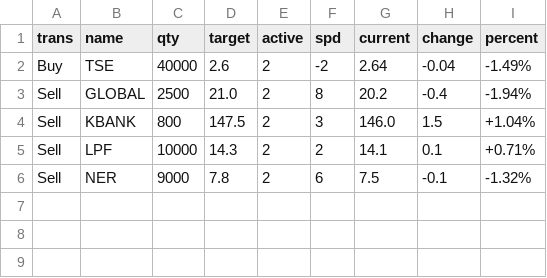
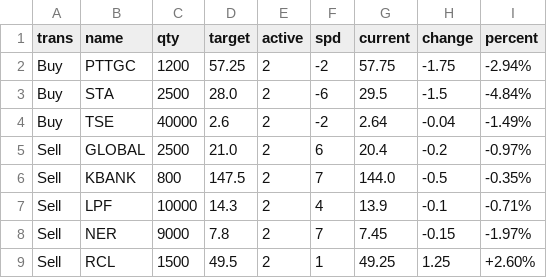
Before and after one commit to santimcs/A8, a CSV file: Data/ORDERS-PLACED.csv, drawn as a sheet.

```diff
--- a/Data/ORDERS-PLACED.csv
+++ b/Data/ORDERS-PLACED.csv
@@ -1,6 +1,9 @@
 trans,name,qty,target,active,spd,current,change,percent
+Buy,PTTGC,1200,57.25,2,-2,57.75,-1.75,-2.94%
+Buy,STA,2500,28.0,2,-6,29.5,-1.5,-4.84%
 Buy,TSE,40000,2.6,2,-2,2.64,-0.04,-1.49%
-Sell,GLOBAL,2500,21.0,2,8,20.2,-0.4,-1.94%
-Sell,KBANK,800,147.5,2,3,146.0,1.5,+1.04%
-Sell,LPF,10000,14.3,2,2,14.1,0.1,+0.71%
-Sell,NER,9000,7.8,2,6,7.5,-0.1,-1.32%
+Sell,GLOBAL,2500,21.0,2,6,20.4,-0.2,-0.97%
+Sell,KBANK,800,147.5,2,7,144.0,-0.5,-0.35%
+Sell,LPF,10000,14.3,2,4,13.9,-0.1,-0.71%
+Sell,NER,9000,7.8,2,7,7.45,-0.15,-1.97%
+Sell,RCL,1500,49.5,2,1,49.25,1.25,+2.60%
```
Also changed, not shown: Data/5-day-average.csv, Data/buy-alert.csv, 25 other files.
